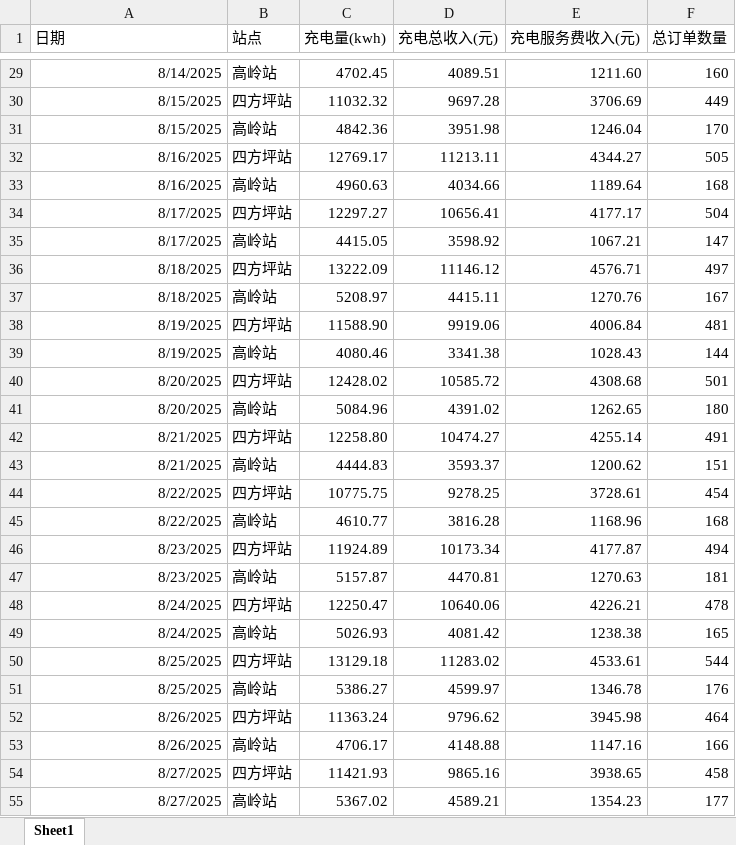
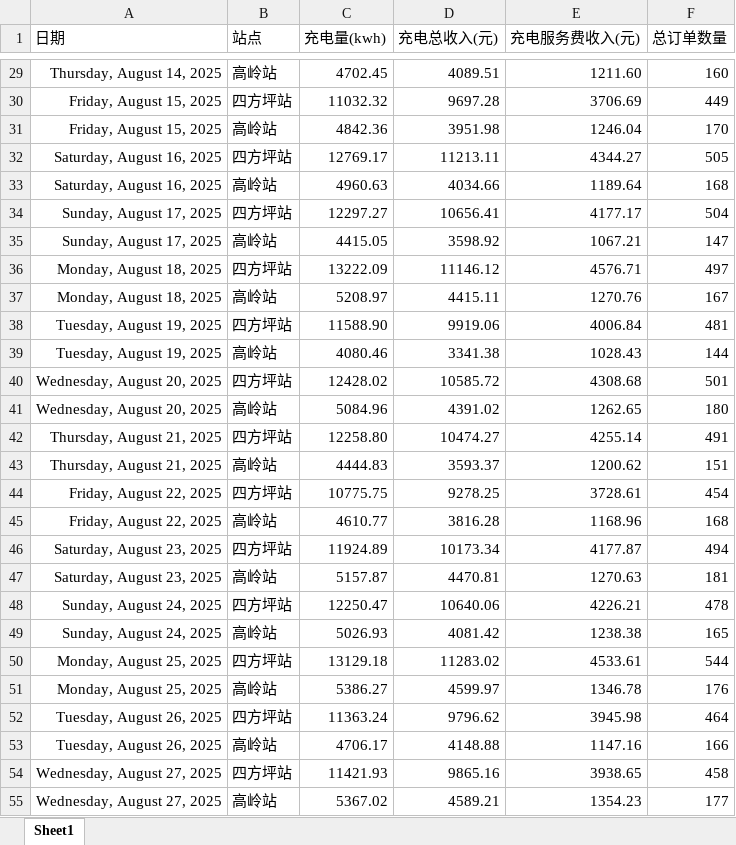
Before and after one commit to jiangnanwaw/my-page, an Excel workbook: data/daydata.xlsx, sheet Sheet1, drawn as a sheet; only a part is shown, gaps mark what is left out; values as stored, in another font and other column widths than the file's, no borders; the diff covers the shown part only; the diff names each change by its address in the sheet, - before the commit and + after, or states it on an @@ line.

```diff
--- a/data/daydata.xlsx (sheet Sheet1)
+++ b/data/daydata.xlsx (sheet Sheet1)
-A29 (日期): 8/14/2025
+A29 (日期): Thursday, August 14, 2025
-A30:A31 (日期): 8/15/2025
+A30:A31 (日期): Friday, August 15, 2025
-A32:A33 (日期): 8/16/2025
+A32:A33 (日期): Saturday, August 16, 2025
-A34:A35 (日期): 8/17/2025
+A34:A35 (日期): Sunday, August 17, 2025
-A36:A37 (日期): 8/18/2025
+A36:A37 (日期): Monday, August 18, 2025
-A38:A39 (日期): 8/19/2025
+A38:A39 (日期): Tuesday, August 19, 2025
-A40:A41 (日期): 8/20/2025
+A40:A41 (日期): Wednesday, August 20, 2025
-A42:A43 (日期): 8/21/2025
+A42:A43 (日期): Thursday, August 21, 2025
-A44:A45 (日期): 8/22/2025
+A44:A45 (日期): Friday, August 22, 2025
-A46:A47 (日期): 8/23/2025
+A46:A47 (日期): Saturday, August 23, 2025
-A48:A49 (日期): 8/24/2025
+A48:A49 (日期): Sunday, August 24, 2025
-A50:A51 (日期): 8/25/2025
+A50:A51 (日期): Monday, August 25, 2025
-A52:A53 (日期): 8/26/2025
+A52:A53 (日期): Tuesday, August 26, 2025
-A54:A55 (日期): 8/27/2025
+A54:A55 (日期): Wednesday, August 27, 2025
```
Also changed, not shown: 29 edited cells elsewhere in this sheet.
